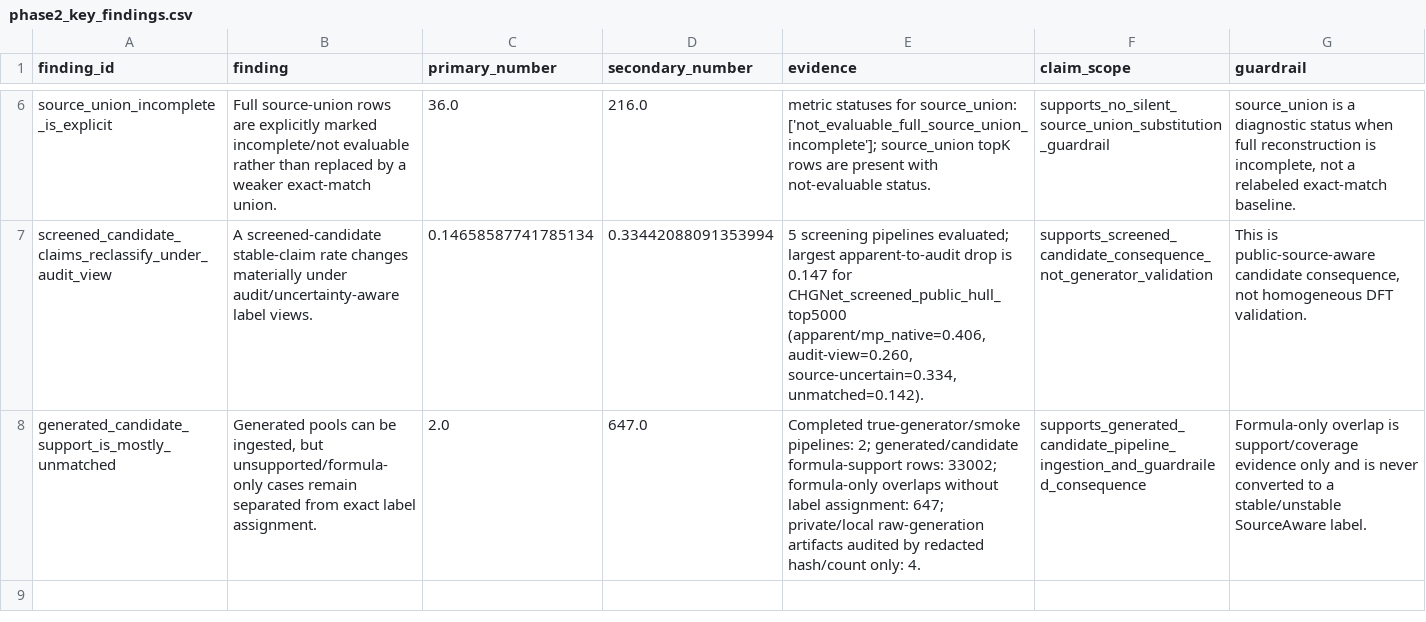
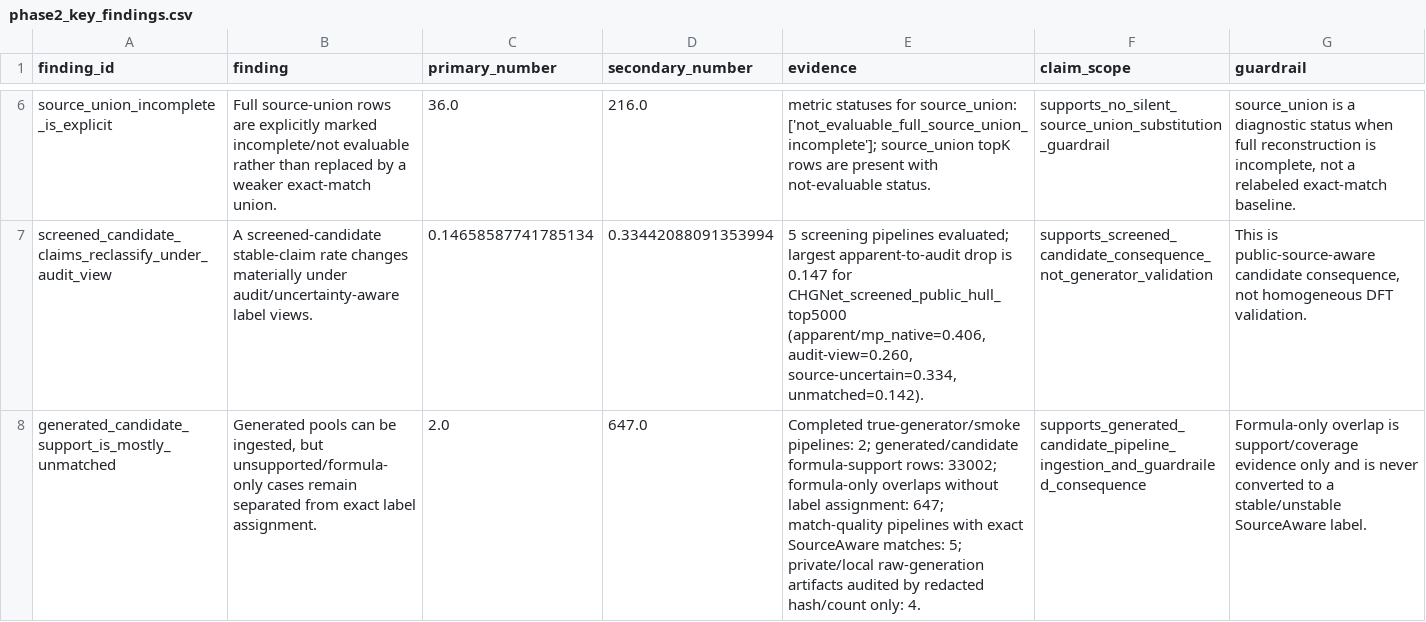
Before and after one commit to Marchematics/materials-stability-label-discordance, a CSV file: outputs/phase2_v1/phase2_key_findings.csv, drawn as a sheet; only a part is shown, gaps mark what is left out; the diff names each change by its address in the sheet, - before the commit and + after, or states it on an @@ line.

```diff
--- a/outputs/phase2_v1/phase2_key_findings.csv
+++ b/outputs/phase2_v1/phase2_key_findings.csv
-E8 (evidence): …assignment: 647; private/local raw-generation…
+E8 (evidence): …assignment: 647; match-quality pipelines with exact SourceAware matches: 5; private/local raw-generation…
```
Also changed, not shown: outputs/phase2_v1/phase2_claim_support_matrix.csv, outputs/phase2_v1/phase2_requirement_audit.csv, 12 other files.
